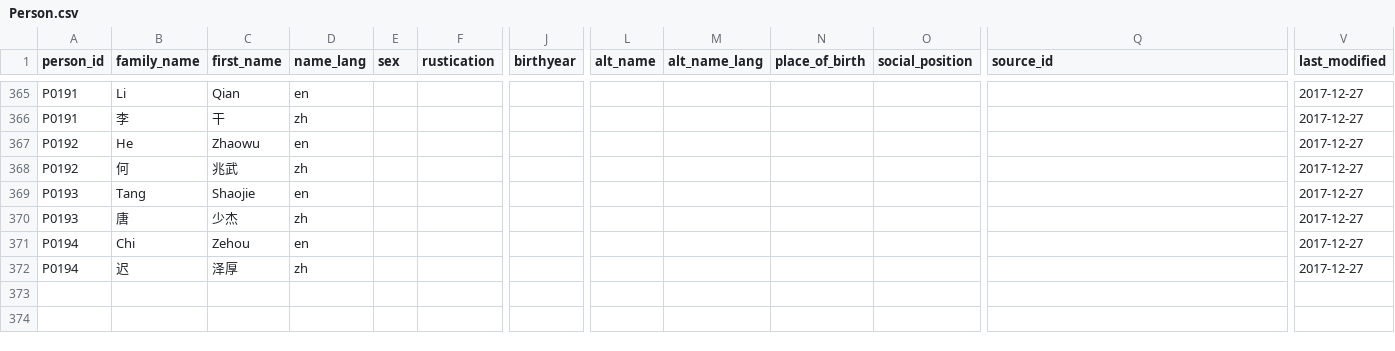
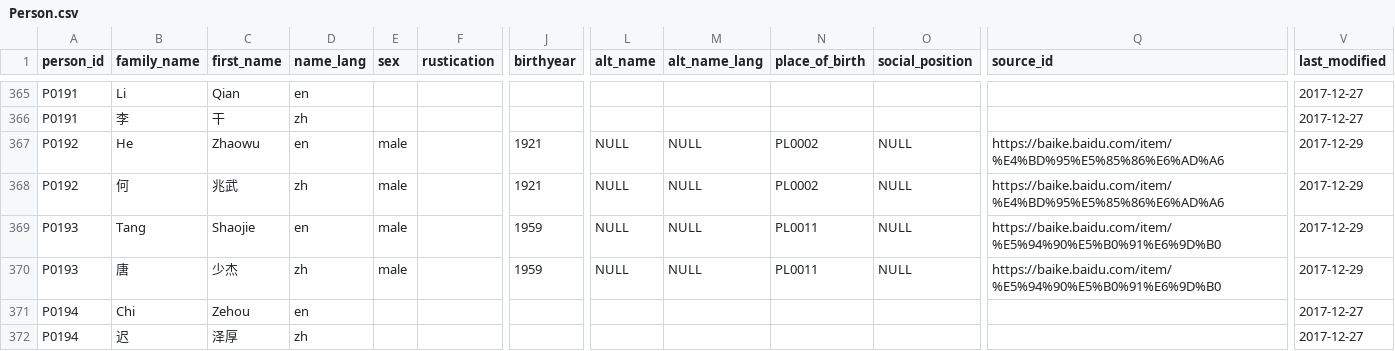
Before and after one commit to HUANG0421/ReadingData, a CSV file: data/Person.csv, drawn as a sheet; only a part is shown, gaps mark what is left out; the diff names each change by its address in the sheet, - before the commit and + after, or states it on an @@ line.

Commit message:
added some biogr. info to person-file

```diff
--- a/data/Person.csv
+++ b/data/Person.csv
-E367:E370 (sex): (empty)
+E367:E370 (sex): male
-J367:J368 (birthyear): (empty)
+J367:J368 (birthyear): 1921
-L367:L370 (alt_name): (empty)
+L367:L370 (alt_name): NULL
-M367:M370 (alt_name_lang): (empty)
+M367:M370 (alt_name_lang): NULL
-N367:N368 (place_of_birth): (empty)
+N367:N368 (place_of_birth): PL0002
-O367:O370 (social_position): (empty)
+O367:O370 (social_position): NULL
-Q367:Q368 (source_id): (empty)
+Q367:Q368 (source_id): https://baike.baidu.com/item/%E4%BD%95%E5%85%86%E6%AD%A6
-V367:V370 (last_modified): 2017-12-27
+V367:V370 (last_modified): 2017-12-29
-J369:J370 (birthyear): (empty)
+J369:J370 (birthyear): 1959
-N369:N370 (place_of_birth): (empty)
+N369:N370 (place_of_birth): PL0011
-Q369:Q370 (source_id): (empty)
+Q369:Q370 (source_id): https://baike.baidu.com/item/%E5%94%90%E5%B0%91%E6%9D%B0
```
